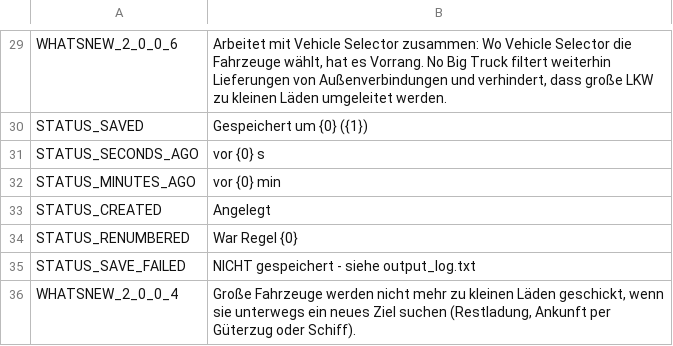
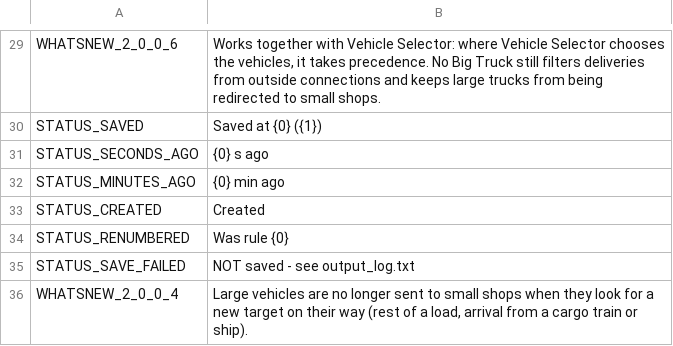
Before and after one commit to CityGecko/CS-NoBigTruckRevisited, a CSV file: NoBigTruck/Translations/de-DE.csv, drawn as a sheet; only a part is shown, gaps mark what is left out; the diff covers the shown part only.

```diff
--- a/NoBigTruck/Translations/de-DE.csv
+++ b/NoBigTruck/Translations/de-DE.csv
@@ -29,8 +29,8 @@
-"WHATSNEW_2_0_0_6","Arbeitet mit Vehicle Selector zusammen: Wo Vehicle Selector die Fahrzeuge wählt, hat es Vorrang. No Big Truck filtert weiterhin Lieferungen von Außenverbindungen und verhindert, dass große LKW zu kleinen Läden umgeleitet werden."
-"STATUS_SAVED","Gespeichert um {0} ({1})"
-"STATUS_SECONDS_AGO","vor {0} s"
-"STATUS_MINUTES_AGO","vor {0} min"
-"STATUS_CREATED","Angelegt"
-"STATUS_RENUMBERED","War Regel {0}"
-"STATUS_SAVE_FAILED","NICHT gespeichert - siehe output_log.txt"
-"WHATSNEW_2_0_0_4","Große Fahrzeuge werden nicht mehr zu kleinen Läden geschickt, wenn sie unterwegs ein neues Ziel suchen (Restladung, Ankunft per Güterzug oder Schiff)."
+"WHATSNEW_2_0_0_6","Works together with Vehicle Selector: where Vehicle Selector chooses the vehicles, it takes precedence. No Big Truck still filters deliveries from outside connections and keeps large trucks from being redirected to small shops."
+"STATUS_SAVED","Saved at {0} ({1})"
+"STATUS_SECONDS_AGO","{0} s ago"
+"STATUS_MINUTES_AGO","{0} min ago"
+"STATUS_CREATED","Created"
+"STATUS_RENUMBERED","Was rule {0}"
+"STATUS_SAVE_FAILED","NOT saved - see output_log.txt"
+"WHATSNEW_2_0_0_4","Large vehicles are no longer sent to small shops when they look for a new target on their way (rest of a load, arrival from a cargo train or ship)."
```
Also changed, not shown: 28 edited cells elsewhere in this file.
